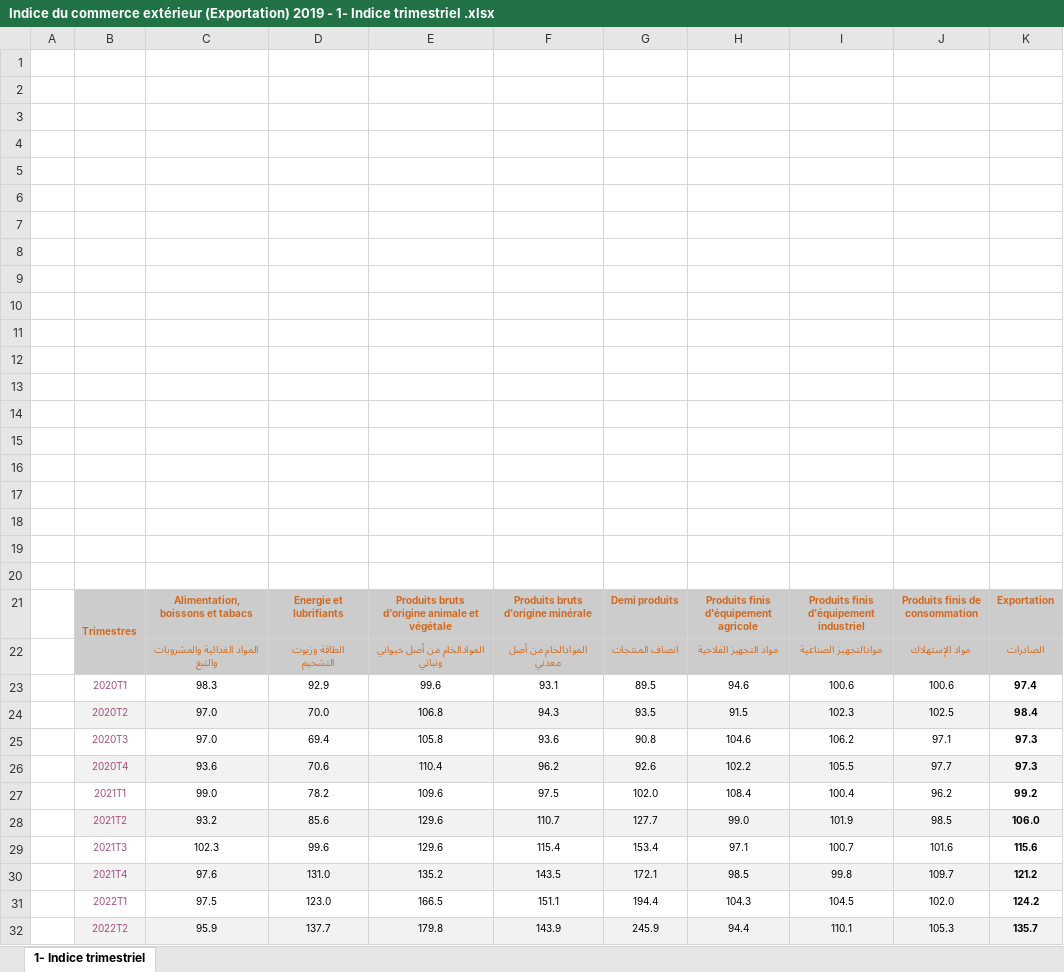
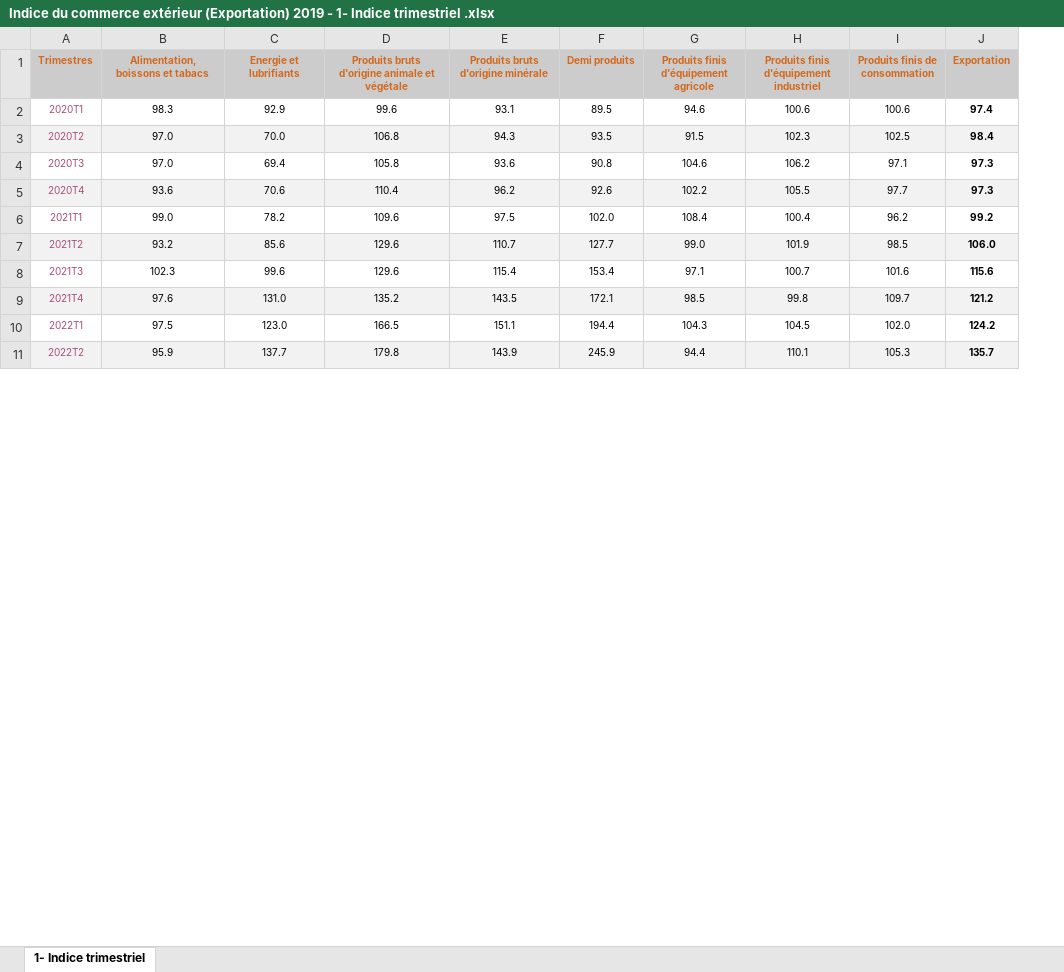
Before and after one commit to JanahAsmae/liberalisation-regime-change-maroc, an Excel workbook: data/raw/maroc/import et export(ice)/Indice du commerce extérieur (Exportation) 2019 - 1- Indice trimestriel .xlsx, sheet 1- Indice trimestriel, drawn as a sheet; only a part is shown; values as stored, in another font and other column widths than the file's, no borders; charts and pictures and conditional formats not drawn; removed rows and columns are numbered as before the commit, all else as after; the diff names each change by its address in the sheet, - before the commit and + after, or states it on an @@ line.

```diff
--- a/data/raw/maroc/import et export(ice)/Indice du commerce extérieur (Exportation) 2019 - 1- Indice trimestriel .xlsx (sheet 1- Indice trimestriel)
+++ b/data/raw/maroc/import et export(ice)/Indice du commerce extérieur (Exportation) 2019 - 1- Indice trimestriel .xlsx (sheet 1- Indice trimestriel)
-column A, empty
-row 1: (empty)
-row 2: (empty)
-row 3: (empty)
-row 4: (empty)
-row 5: (empty)
-row 6: (empty)
-row 7: (empty)
-row 8: (empty)
-row 9: (empty)
-row 10: (empty)
-row 11: (empty)
-row 12: (empty)
-row 13: (empty)
-row 14: (empty)
-row 15: (empty)
-row 16: (empty)
-row 17: (empty)
-row 18: (empty)
-row 19: (empty)
-row 20: (empty)
-B21:B22 merged
-row 22:  |  | المواد الغذائية والمشروبات والتبغ | الطاقة وزيوت التشحيم | الموادالخام من أصل حيواني ونباتي | الموادالخام من أصل معدني | انصاف المنتجات | مواد التجهيز الفلاحية | موادالتجهيز الصناعية | مواد الإستهلاك | الصادرات
```
Also changed, not shown: charts or pictures, data/raw/maroc/import et export(ice)/Données comext CVS-CJO août 2024.xlsx, data/raw/maroc/import et export(ice)/Indices du commerce extérieur, série trimestrielle 2013 - 2019.xlsx, 16 other files.
